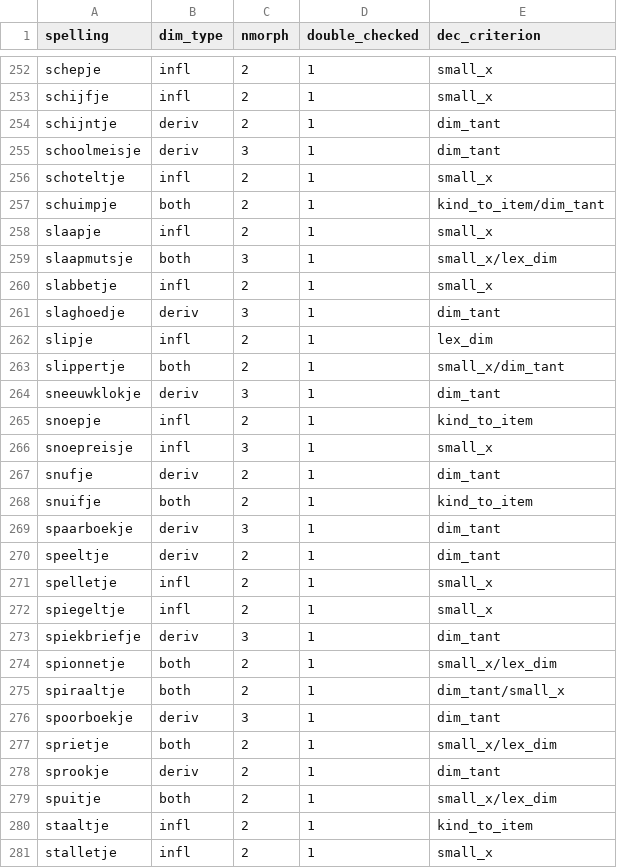
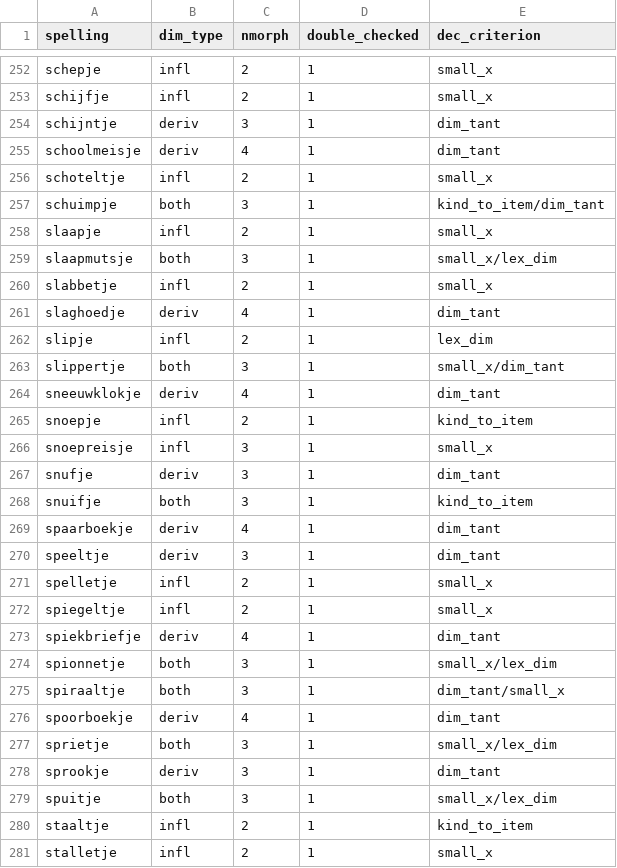
Before and after one commit to bondared/The-Dutch-Diminutive-Between-Inflection-and-Derivation, a CSV file: corpus/dims_assigned.csv, drawn as a sheet; only a part is shown, gaps mark what is left out; the diff covers the shown part only.

```diff
--- a/corpus/dims_assigned.csv
+++ b/corpus/dims_assigned.csv
@@ -253,6 +253,6 @@ schepje,infl,2,1,small_x
 schijfje,infl,2,1,small_x
-schijntje,deriv,2,1,dim_tant
-schoolmeisje,deriv,3,1,dim_tant
+schijntje,deriv,3,1,dim_tant
+schoolmeisje,deriv,4,1,dim_tant
 schoteltje,infl,2,1,small_x
-schuimpje,both,2,1,kind_to_item/dim_tant
+schuimpje,both,3,1,kind_to_item/dim_tant
 slaapje,infl,2,1,small_x
@@ -260,21 +260,21 @@ slaapmutsje,both,3,1,small_x/lex_dim
 slabbetje,infl,2,1,small_x
-slaghoedje,deriv,3,1,dim_tant
+slaghoedje,deriv,4,1,dim_tant
 slipje,infl,2,1,lex_dim
-slippertje,both,2,1,small_x/dim_tant
-sneeuwklokje,deriv,3,1,dim_tant
+slippertje,both,3,1,small_x/dim_tant
+sneeuwklokje,deriv,4,1,dim_tant
 snoepje,infl,2,1,kind_to_item
 snoepreisje,infl,3,1,small_x
-snufje,deriv,2,1,dim_tant
-snuifje,both,2,1,kind_to_item
-spaarboekje,deriv,3,1,dim_tant
-speeltje,deriv,2,1,dim_tant
+snufje,deriv,3,1,dim_tant
+snuifje,both,3,1,kind_to_item
+spaarboekje,deriv,4,1,dim_tant
+speeltje,deriv,3,1,dim_tant
 spelletje,infl,2,1,small_x
 spiegeltje,infl,2,1,small_x
-spiekbriefje,deriv,3,1,dim_tant
-spionnetje,both,2,1,small_x/lex_dim
-spiraaltje,both,2,1,dim_tant/small_x
-spoorboekje,deriv,3,1,dim_tant
-sprietje,both,2,1,small_x/lex_dim
-sprookje,deriv,2,1,dim_tant
-spuitje,both,2,1,small_x/lex_dim
+spiekbriefje,deriv,4,1,dim_tant
+spionnetje,both,3,1,small_x/lex_dim
+spiraaltje,both,3,1,dim_tant/small_x
+spoorboekje,deriv,4,1,dim_tant
+sprietje,both,3,1,small_x/lex_dim
+sprookje,deriv,3,1,dim_tant
+spuitje,both,3,1,small_x/lex_dim
 staaltje,infl,2,1,kind_to_item
```
Also changed, not shown: 178 edited cells elsewhere in this file, 28 other files.
